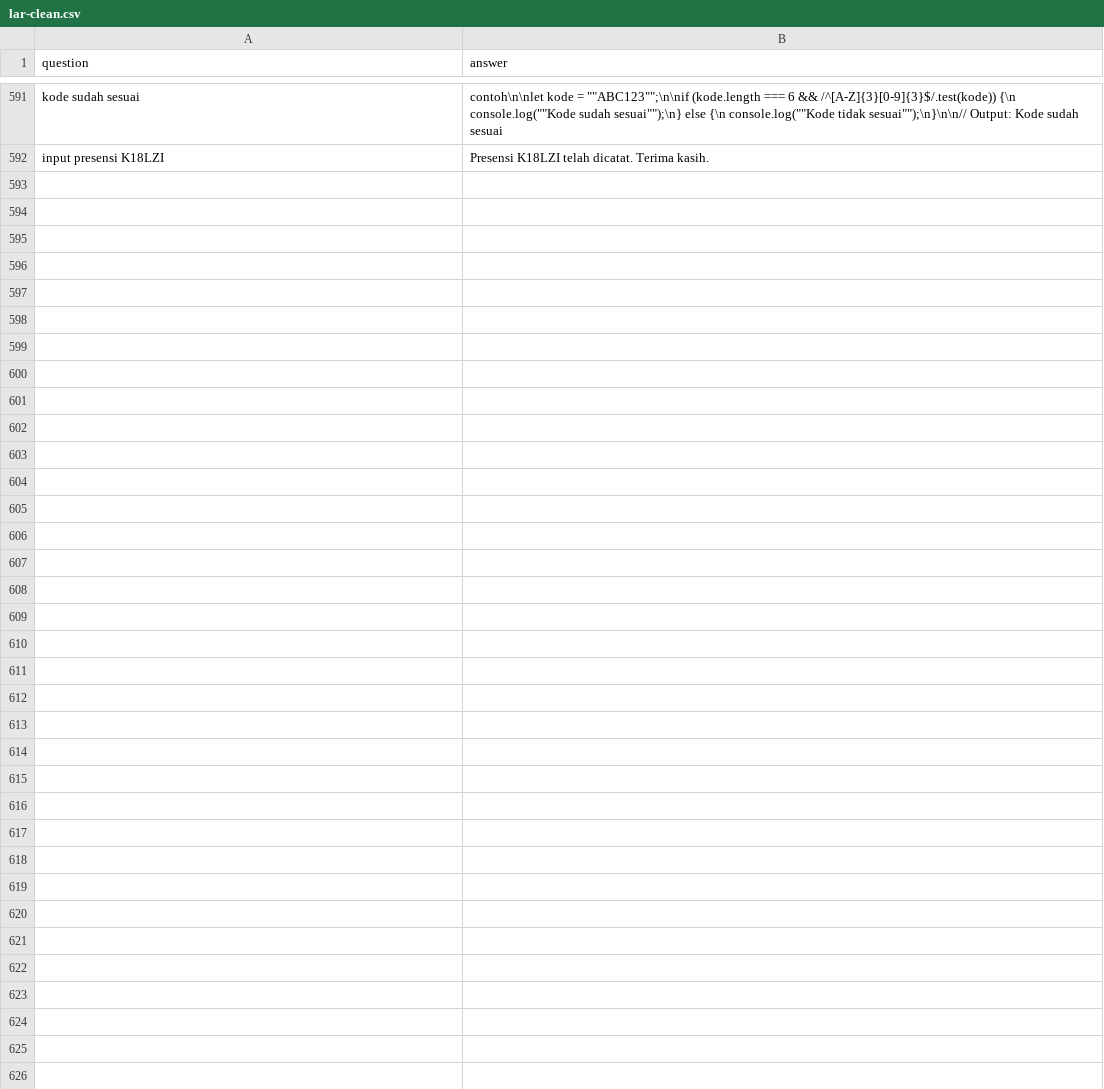
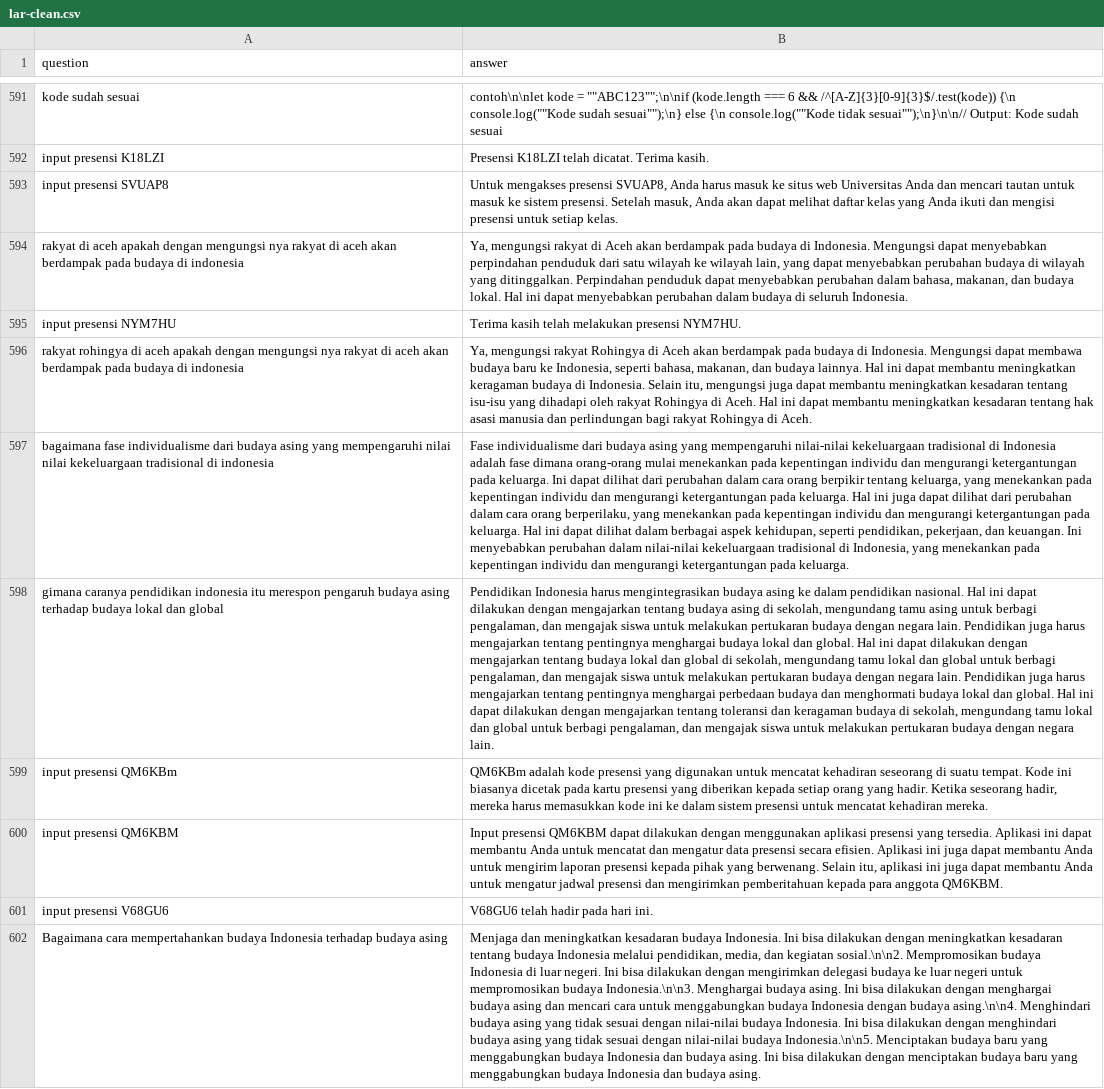
Before and after one commit to anakilang-ai/clean-dan-validasi-data, a CSV file: dataset/gilar-dataset/lar-clean.csv, drawn as a sheet; only a part is shown, gaps mark what is left out; the diff names each change by its address in the sheet, - before the commit and + after, or states it on an @@ line.

```diff
--- a/dataset/gilar-dataset/lar-clean.csv
+++ b/dataset/gilar-dataset/lar-clean.csv
+row 593: input presensi SVUAP8 | Untuk mengakses presensi SVUAP8, Anda harus masuk ke situs web Universitas Anda dan mencari tautan untuk masuk ke sistem presensi. Setelah masuk, Anda akan dapat melihat daftar kelas yang Anda ikuti dan mengisi presensi untuk setiap kelas.
+row 594: rakyat di aceh apakah dengan mengungsi nya rakyat di aceh akan berdampak pada budaya di indonesia | Ya, mengungsi rakyat di Aceh akan berdampak pada budaya di Indonesia. Mengungsi dapat menyebabkan perpindahan penduduk dari satu wilayah ke wilayah lain, yang dapat menyebabkan perubahan budaya di wilayah yang ditinggalkan. Perpindahan penduduk dapat menyebabkan perubahan dalam bahasa, makanan, dan budaya lokal. Hal ini dapat menyebabkan perubahan dalam budaya di seluruh Indonesia.
+row 595: input presensi NYM7HU | Terima kasih telah melakukan presensi NYM7HU.
+row 596: rakyat rohingya di aceh apakah dengan mengungsi nya rakyat di aceh akan berdampak pada budaya di indonesia | Ya, mengungsi rakyat Rohingya di Aceh akan berdampak pada budaya di Indonesia. Mengungsi dapat membawa budaya baru ke Indonesia, seperti bahasa, makanan, dan budaya lainnya. Hal ini dapat membantu meningkatkan keragaman budaya di Indonesia. Selain itu, mengungsi juga dapat membantu meningkatkan kesadaran tentang isu-isu yang dihadapi oleh rakyat Rohingya di Aceh. Hal ini dapat membantu meningkatkan kesadaran tentang hak asasi manusia dan perlindungan bagi rakyat Rohingya di Aceh.
+row 597: bagaimana fase individualisme dari budaya asing yang mempengaruhi nilai nilai kekeluargaan tradisional di indonesia | Fase individualisme dari budaya asing yang mempengaruhi nilai-nilai kekeluargaan tradisional di Indonesia adalah fase dimana orang-orang mulai menekankan pada kepentingan individu dan mengurangi ketergantungan pada keluarga. Ini dapat dilihat dari perubahan dalam cara orang berpikir tentang keluarga, yang menekankan pada kepentingan individu dan mengurangi ketergantungan pada keluarga. Hal ini juga dapat dilihat dari perubahan dalam cara orang berperilaku, yang menekankan pada kepentingan individu dan mengurangi ketergantungan pada keluarga. Hal ini dapat dilihat dalam berbagai aspek kehidupan, seperti pendidikan, pekerjaan, dan keuangan. Ini menyebabkan perubahan dalam nilai-nilai kekeluargaan tradisional di Indonesia, yang menekankan pada kepentingan individu dan mengurangi ketergantungan pada keluarga.
+row 598: gimana caranya pendidikan indonesia itu merespon pengaruh budaya asing terhadap budaya lokal dan global | Pendidikan Indonesia harus mengintegrasikan budaya asing ke dalam pendidikan nasional. Hal ini dapat dilakukan dengan mengajarkan tentang budaya asing di sekolah, mengundang tamu asing untuk berbagi pengalaman, dan mengajak siswa untuk melakukan pertukaran budaya dengan negara lain. Pendidikan juga harus mengajarkan tentang pentingnya menghargai budaya lokal dan global. Hal ini dapat dilakukan dengan mengajarkan tentang budaya lokal dan global di sekolah, mengundang tamu lokal dan global untuk berbagi pengalaman, dan mengajak siswa untuk melakukan pertukaran budaya dengan negara lain. Pendidikan juga harus mengajarkan tentang pentingnya menghargai perbedaan budaya dan menghormati budaya lokal dan global. Hal ini dapat dilakukan dengan mengajarkan tentang toleransi dan keragaman budaya di sekolah, mengundang tamu lokal dan global untuk berbagi pengalaman, dan mengajak siswa untuk melakukan pertukaran budaya dengan negara lain.
+row 599: input presensi QM6KBm | QM6KBm adalah kode presensi yang digunakan untuk mencatat kehadiran seseorang di suatu tempat. Kode ini biasanya dicetak pada kartu presensi yang diberikan kepada setiap orang yang hadir. Ketika seseorang hadir, mereka harus memasukkan kode ini ke dalam sistem presensi untuk mencatat kehadiran mereka.
+row 600: input presensi QM6KBM | Input presensi QM6KBM dapat dilakukan dengan menggunakan aplikasi presensi yang tersedia. Aplikasi ini dapat membantu Anda untuk mencatat dan mengatur data presensi secara efisien. Aplikasi ini juga dapat membantu Anda untuk mengirim laporan presensi kepada pihak yang berwenang. Selain itu, aplikasi ini juga dapat membantu Anda untuk mengatur jadwal presensi dan mengirimkan pemberitahuan kepada para anggota QM6KBM.
+row 601: input presensi V68GU6 | V68GU6 telah hadir pada hari ini.
+row 602: Bagaimana cara mempertahankan budaya Indonesia terhadap budaya asing | Menjaga dan meningkatkan kesadaran budaya Indonesia. Ini bisa dilakukan dengan meningkatkan kesadaran tentang budaya Indonesia melalui pendidikan, media, dan kegiatan sosial.\n\n2. Mempromosikan budaya Indonesia di luar negeri. Ini bisa dilakukan dengan mengirimkan delegasi budaya ke luar negeri untuk mempromosikan budaya Indonesia.\n\n3. Menghargai budaya asing. Ini bisa dilakukan dengan menghargai budaya asing dan mencari cara untuk menggabungkan budaya Indonesia dengan budaya asing.\n\n4. Menghindari budaya asing yang tidak sesuai dengan nilai-nilai budaya Indonesia. Ini bisa dilakukan dengan menghindari budaya asing yang tidak sesuai dengan nilai-nilai budaya Indonesia.\n\n5. Menciptakan budaya baru yang menggabungkan budaya Indonesia dan budaya asing. Ini bisa dilakukan dengan menciptakan budaya baru yang menggabungkan budaya Indonesia dan budaya asing.
```
